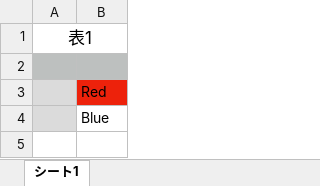
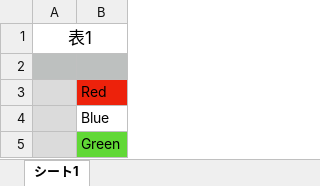
Before and after one commit to TMORI135/ObjectDetection, an Excel workbook: excel_test.xlsx, sheet シート1, drawn as a sheet; values as stored, in another font and other column widths than the file's, no borders; the diff names each change by its address in the sheet, - before the commit and + after, or states it on an @@ line.

Commit message:
Update excel_test.xlsx

```diff
--- a/excel_test.xlsx (sheet シート1)
+++ b/excel_test.xlsx (sheet シート1)
+row 5:  | Green
```
